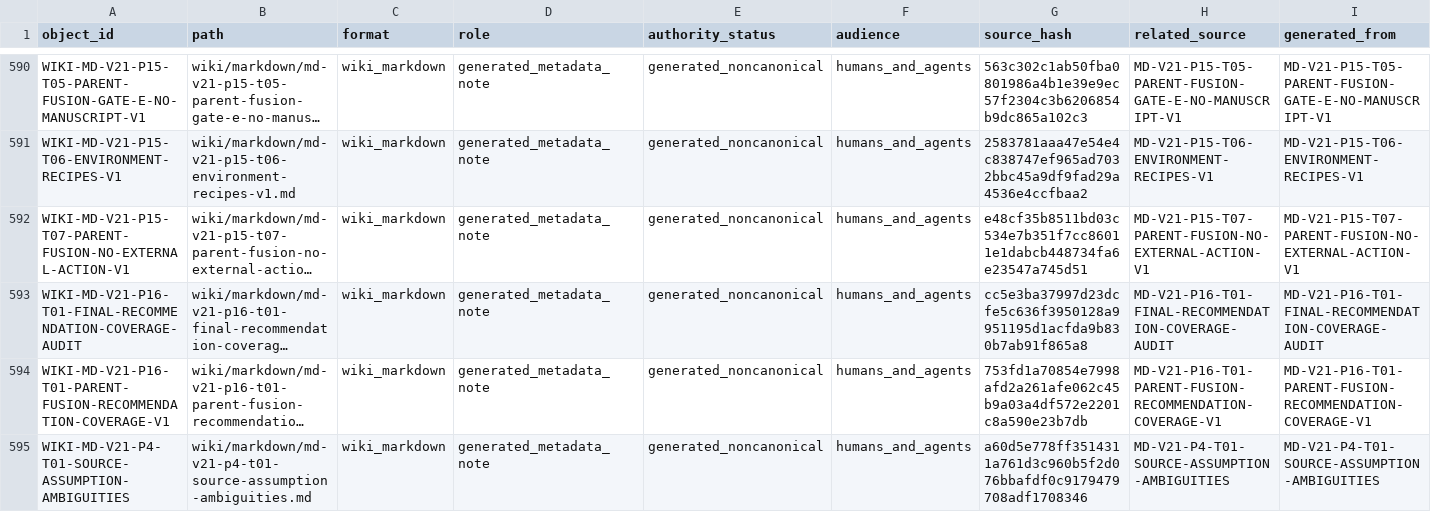
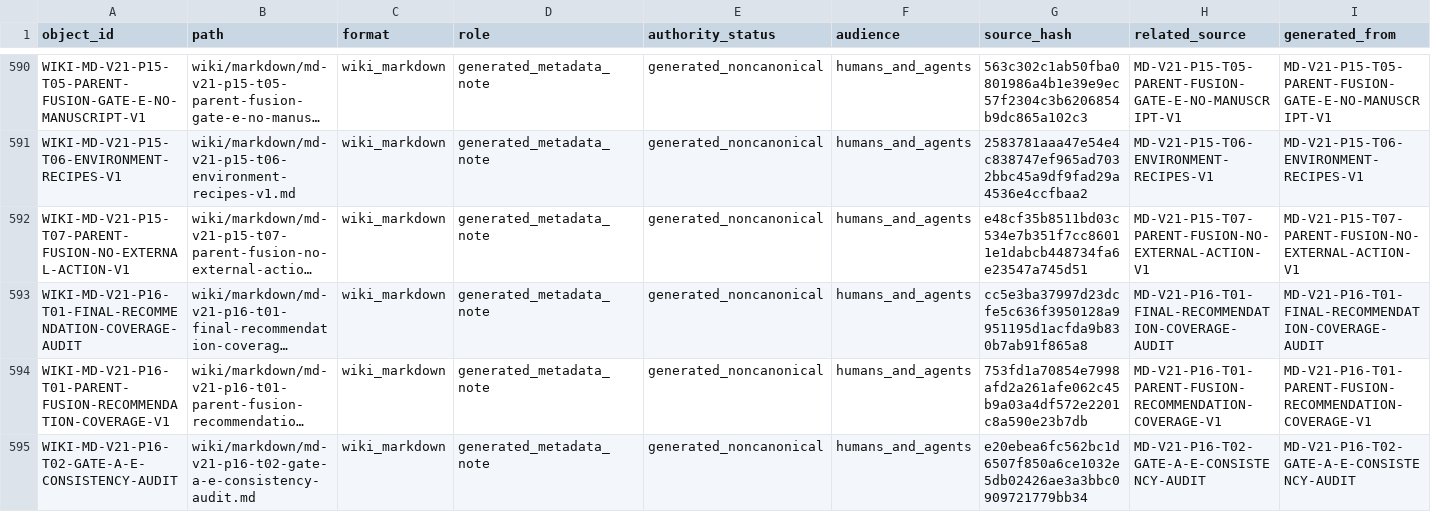
Before and after one commit to AngryOwlAI/The-AEther-Flow, a CSV file: registries/WIKI_ARTIFACT_REGISTRY.csv, drawn as a sheet; only a part is shown, gaps mark what is left out; the shorter side is filled out with more unchanged rows; long unchanged cells end in …; rows hold the shown columns only; the diff covers the shown part only; the diff names each change by its address in the sheet, - before the commit and + after, or states it on an @@ line.

```diff
--- a/registries/WIKI_ARTIFACT_REGISTRY.csv
+++ b/registries/WIKI_ARTIFACT_REGISTRY.csv
+row 595: WIKI-MD-V21-P16-T02-GATE-A-E-CONSISTENCY-AUDIT | wiki/markdown/md-v21-p16-t02-gate-a-e-consistency-audit.md | wiki_markdown | generated_metadata_note | generated_noncanonical | humans_and_agents | e20ebea6fc562bc1d6507f850a6ce1032e5db02426ae3a3bbc0909721779bb34 | MD-V21-P16-T02-GATE-A-E-CONSISTENCY-AUDIT | MD-V21-P16-T02-GATE-A-E-CONSISTENCY-AUDIT
```
Also changed, not shown: 1 added row and 10 edited cells elsewhere in this file, registries/DIRECTOR_DECISION_REGISTRY.csv, registries/MARKDOWN_SOURCE_REGISTRY.csv, 56 other files.
